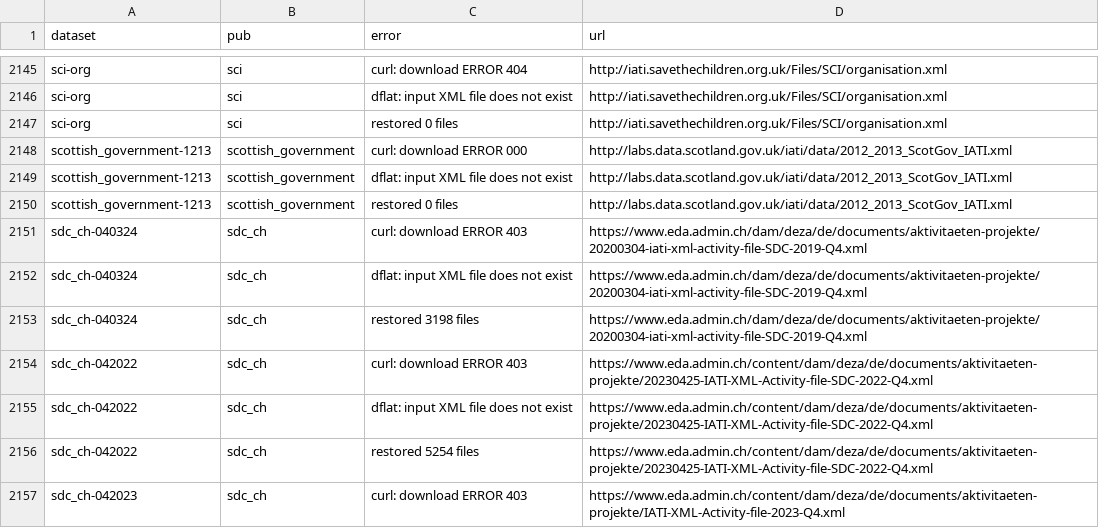
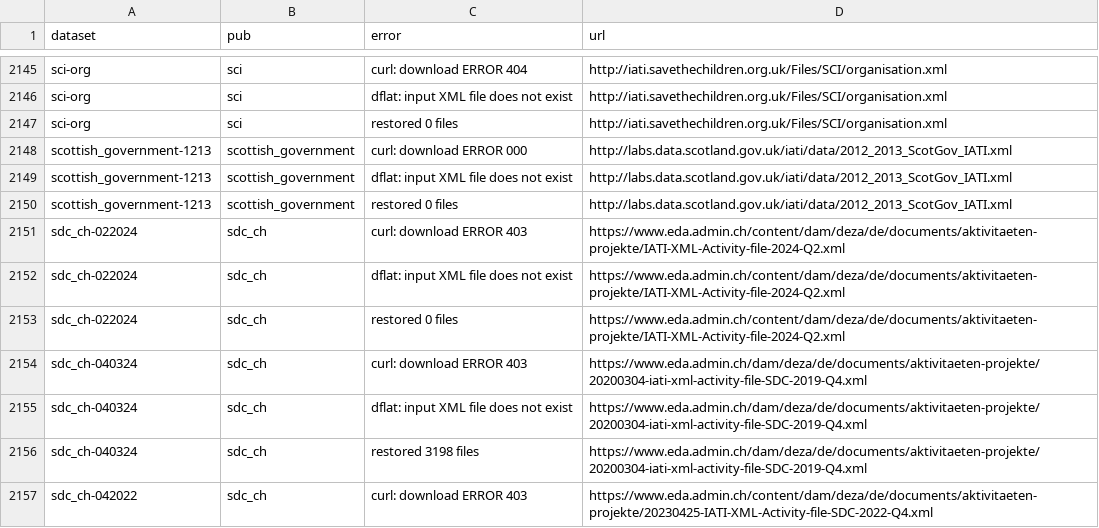
Before and after one commit to notshi/cleanerr, a CSV file: errors.csv, drawn as a sheet; only a part is shown, gaps mark what is left out; the shorter side is filled out with more unchanged rows; the diff names each change by its address in the sheet, - before the commit and + after, or states it on an @@ line.

```diff
--- a/errors.csv
+++ b/errors.csv
+row 2151: sdc_ch-022024 | sdc_ch | curl: download ERROR 403 | https://www.eda.admin.ch/content/dam/deza/de/documents/aktivitaeten-projekte/IATI-XML-Activity-file-2024-Q2.xml
+row 2152: sdc_ch-022024 | sdc_ch | dflat: input XML file does not exist | https://www.eda.admin.ch/content/dam/deza/de/documents/aktivitaeten-projekte/IATI-XML-Activity-file-2024-Q2.xml
+row 2153: sdc_ch-022024 | sdc_ch | restored 0 files | https://www.eda.admin.ch/content/dam/deza/de/documents/aktivitaeten-projekte/IATI-XML-Activity-file-2024-Q2.xml
```
Also changed, not shown: 5 other files.
